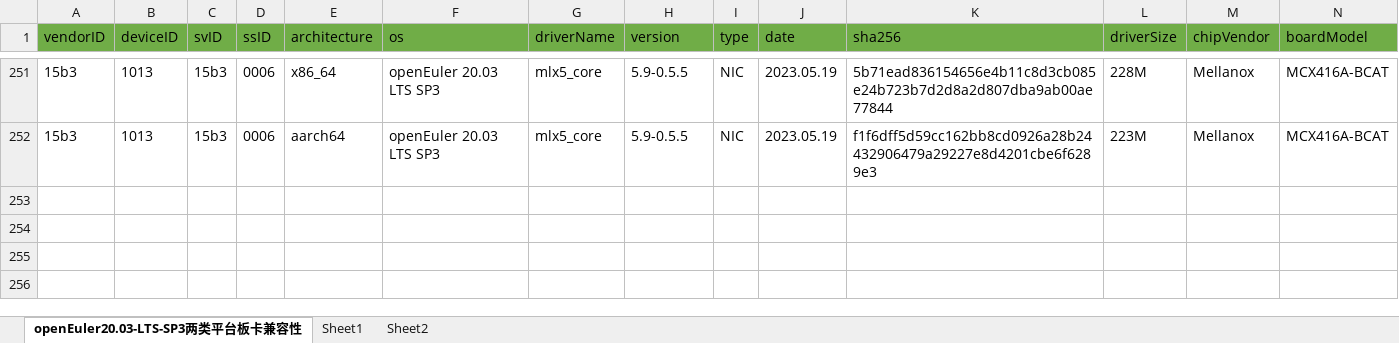
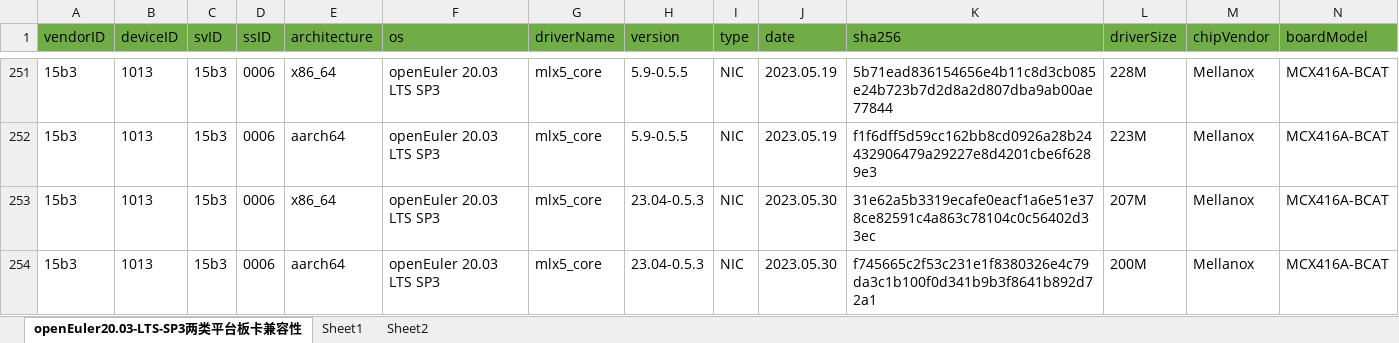
Before and after one commit to openeuler-mirror/openEuler-portal, an Excel workbook: data/compatibility/openEuler20.03-LTS-SP3上两类平台板卡兼容清单.xlsx, sheet openEuler20.03-LTS-SP3两类平台板卡兼容性, drawn as a sheet; only a part is shown, gaps mark what is left out; values as stored, in another font and other column widths than the file's, no borders; rows hold the shown columns only; the diff names each change by its address in the sheet, - before the commit and + after, or states it on an @@ line.

```diff
--- a/data/compatibility/openEuler20.03-LTS-SP3上两类平台板卡兼容清单.xlsx (sheet openEuler20.03-LTS-SP3两类平台板卡兼容性)
+++ b/data/compatibility/openEuler20.03-LTS-SP3上两类平台板卡兼容清单.xlsx (sheet openEuler20.03-LTS-SP3两类平台板卡兼容性)
+row 253: 15b3 | 1013 | 15b3 | 0006 | x86_64 | openEuler 20.03 LTS SP3 | mlx5_core | 23.04-0.5.3 | NIC | 2023.05.30 | 31e62a5b3319ecafe0eacf1a6e51e378ce82591c4a863c78104c0c56402d33ec | 207M | Mellanox | MCX416A-BCAT
+row 254: 15b3 | 1013 | 15b3 | 0006 | aarch64 | openEuler 20.03 LTS SP3 | mlx5_core | 23.04-0.5.3 | NIC | 2023.05.30 | f745665c2f53c231e1f8380326e4c79da3c1b100f0d341b9b3f8641b892d72a1 | 200M | Mellanox | MCX416A-BCAT
```
Also changed, not shown: data/compatibility/openEuler22.03-LTS上两类平台板卡兼容清单.xlsx, 2 other files.
